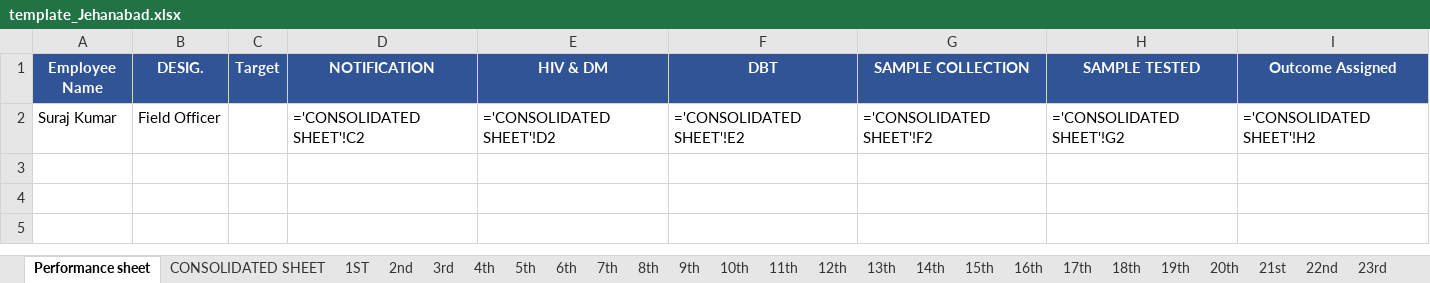
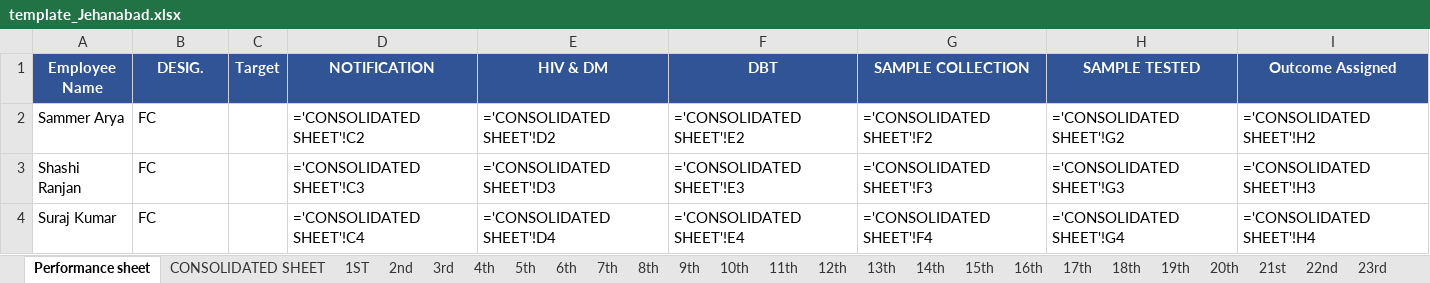
Before and after one commit to evilsaurav/dfy-mis-app, an Excel workbook: templates/template_Jehanabad.xlsx, sheet Performance sheet, drawn as a sheet; values as stored, in another font and other column widths than the file's, no borders; formulas without a stored value are shown as written; addresses are those after the commit; the diff names each change by its address in the sheet, - before the commit and + after, or states it on an @@ line.

```diff
--- a/templates/template_Jehanabad.xlsx (sheet Performance sheet)
+++ b/templates/template_Jehanabad.xlsx (sheet Performance sheet)
+row 2: Sammer Arya | FC |  | ='CONSOLIDATED SHEET'!C2 | ='CONSOLIDATED SHEET'!D2 | ='CONSOLIDATED SHEET'!E2 | ='CONSOLIDATED SHEET'!F2 | ='CONSOLIDATED SHEET'!G2 | ='CONSOLIDATED SHEET'!H2
+row 3: Shashi Ranjan | FC |  | ='CONSOLIDATED SHEET'!C3 | ='CONSOLIDATED SHEET'!D3 | ='CONSOLIDATED SHEET'!E3 | ='CONSOLIDATED SHEET'!F3 | ='CONSOLIDATED SHEET'!G3 | ='CONSOLIDATED SHEET'!H3
-B4 (DESIG.): Field Officer
+B4 (DESIG.): FC
-D4 (NOTIFICATION): ='CONSOLIDATED SHEET'!C2
+D4 (NOTIFICATION): ='CONSOLIDATED SHEET'!C4
-E4 (HIV & DM): ='CONSOLIDATED SHEET'!D2
+E4 (HIV & DM): ='CONSOLIDATED SHEET'!D4
-F4 (DBT): ='CONSOLIDATED SHEET'!E2
+F4 (DBT): ='CONSOLIDATED SHEET'!E4
-G4 (SAMPLE COLLECTION): ='CONSOLIDATED SHEET'!F2
+G4 (SAMPLE COLLECTION): ='CONSOLIDATED SHEET'!F4
-H4 (SAMPLE TESTED): ='CONSOLIDATED SHEET'!G2
+H4 (SAMPLE TESTED): ='CONSOLIDATED SHEET'!G4
-I4 (Outcome Assigned): ='CONSOLIDATED SHEET'!H2
+I4 (Outcome Assigned): ='CONSOLIDATED SHEET'!H4
```
Also changed, not shown: sheet CONSOLIDATED SHEET, sheet 1ST, sheet 2nd, sheet 3rd, sheet 4th, sheet 5th, 26 more sheets, templates/template_Jamui.xlsx, templates/template_Lakhisarai.xlsx, 10 other files.
